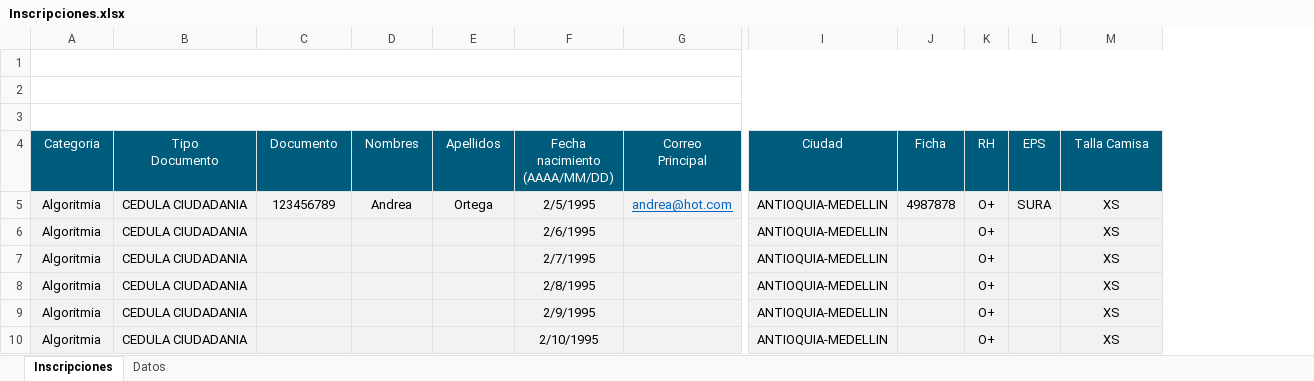
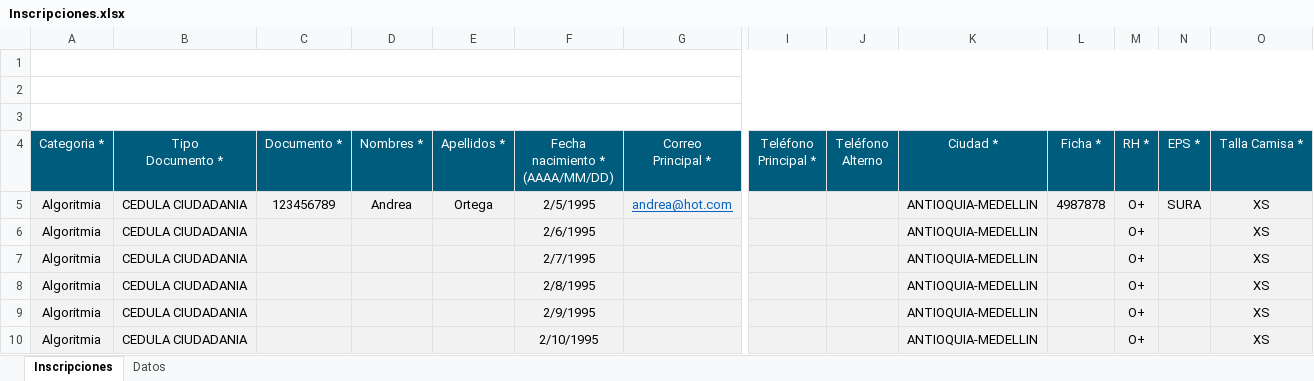
Before and after one commit to alejogo4/senasoft, an Excel workbook: public/files/Inscripciones.xlsx, sheet Inscripciones, drawn as a sheet; only a part is shown, gaps mark what is left out; values as stored, in another font and other column widths than the file's, no borders; charts and pictures not drawn; addresses are those after the commit; ↵ is a line break in a cell; the diff names each change by its address in the sheet, - before the commit and + after, or states it on an @@ line.

```diff
--- a/public/files/Inscripciones.xlsx (sheet Inscripciones)
+++ b/public/files/Inscripciones.xlsx (sheet Inscripciones)
+column I (Teléfono Principal *), empty
+column J (Teléfono Alterno), empty
-A4: Categoria
+A4: Categoria *
-B4: Tipo ↵ Documento
+B4: Tipo ↵ Documento *
-C4: Documento
+C4: Documento *
-D4: Nombres
+D4: Nombres *
-E4: Apellidos
+E4: Apellidos *
-F4: Fecha nacimiento ↵ (AAAA/MM/DD)
+F4: Fecha nacimiento * ↵ (AAAA/MM/DD)
-G4: Correo ↵ Principal
+G4: Correo ↵ Principal *
-K4: Ciudad
+K4: Ciudad *
-L4: Ficha
+L4: Ficha *
-M4: RH
+M4: RH *
-N4: EPS
+N4: EPS *
-O4: Talla Camisa
+O4: Talla Camisa *
```
Also changed, not shown: charts or pictures, 4 other files.
